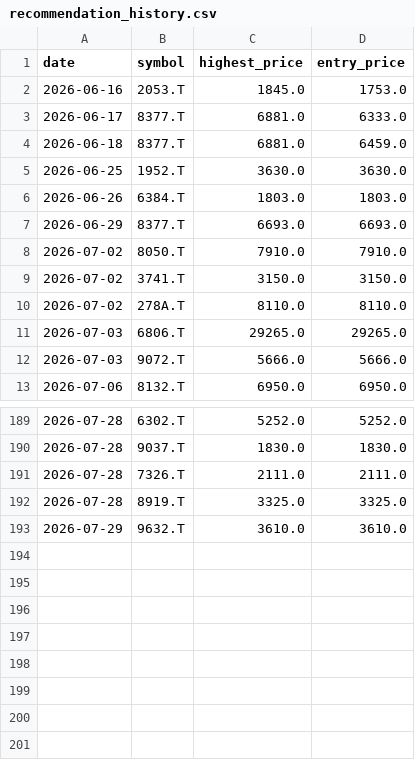
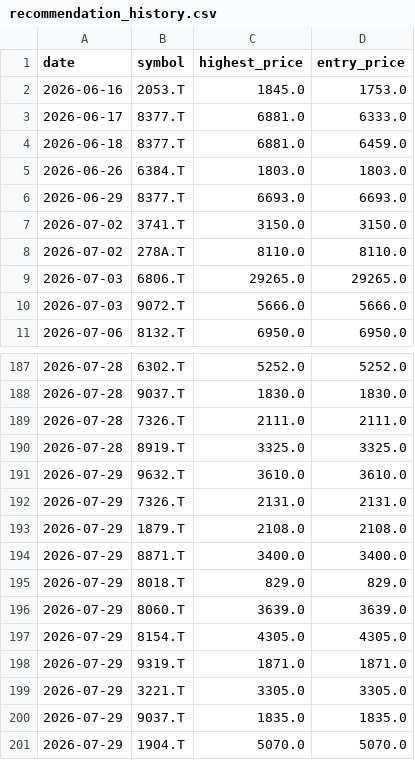
Before and after one commit to Stock-tsuboi/stock-screener, a CSV file: recommendation_history.csv, drawn as a sheet; only a part is shown, gaps mark what is left out; removed rows and columns are numbered as before the commit, all else as after; the diff names each change by its address in the sheet, - before the commit and + after, or states it on an @@ line.

```diff
--- a/recommendation_history.csv
+++ b/recommendation_history.csv
-row 5: 2026-06-25 | 1952.T | 3630.0 | 3630.0
-row 8: 2026-07-02 | 8050.T | 7910.0 | 7910.0
+row 192: 2026-07-29 | 7326.T | 2131.0 | 2131.0
+row 193: 2026-07-29 | 1879.T | 2108.0 | 2108.0
+row 194: 2026-07-29 | 8871.T | 3400.0 | 3400.0
+row 195: 2026-07-29 | 8018.T | 829.0 | 829.0
+row 196: 2026-07-29 | 8060.T | 3639.0 | 3639.0
+row 197: 2026-07-29 | 8154.T | 4305.0 | 4305.0
+row 198: 2026-07-29 | 9319.T | 1871.0 | 1871.0
+row 199: 2026-07-29 | 3221.T | 3305.0 | 3305.0
+row 200: 2026-07-29 | 9037.T | 1835.0 | 1835.0
+row 201: 2026-07-29 | 1904.T | 5070.0 | 5070.0
```
